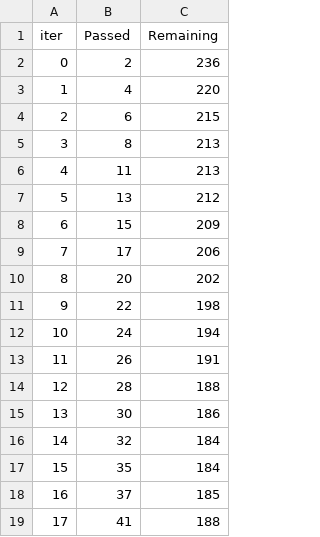
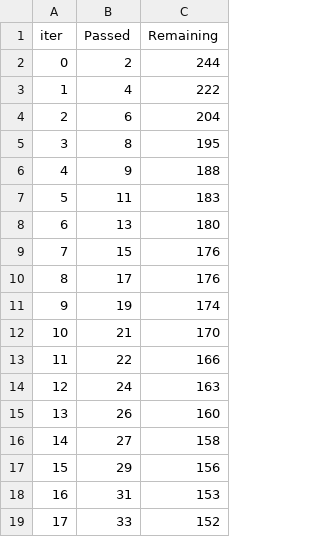
Before and after one commit to vincenzocivale/tesina, a TSV file: notebooks/catboost_info/time_left.tsv, drawn as a sheet; only a part is shown; the diff covers the shown part only.

```diff
--- a/notebooks/catboost_info/time_left.tsv
+++ b/notebooks/catboost_info/time_left.tsv
@@ -1,19 +1,19 @@
 iter	Passed	Remaining
-0	2	236
-1	4	220
-2	6	215
-3	8	213
-4	11	213
-5	13	212
-6	15	209
-7	17	206
-8	20	202
-9	22	198
-10	24	194
-11	26	191
-12	28	188
-13	30	186
-14	32	184
-15	35	184
-16	37	185
-17	41	188
+0	2	244
+1	4	222
+2	6	204
+3	8	195
+4	9	188
+5	11	183
+6	13	180
+7	15	176
+8	17	176
+9	19	174
+10	21	170
+11	22	166
+12	24	163
+13	26	160
+14	27	158
+15	29	156
+16	31	153
+17	33	152
```
Also changed, not shown: 163 edited cells elsewhere in this file, notebooks/catboost_info/learn_error.tsv, 10 other files.
